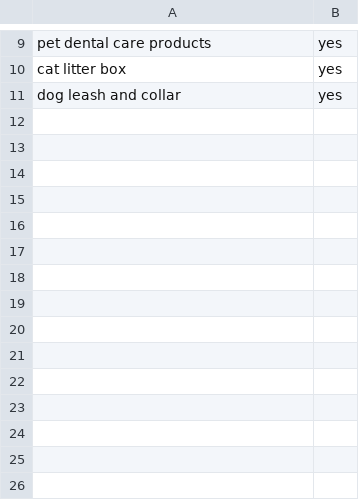
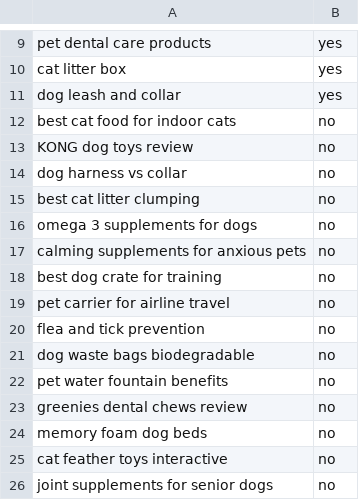
Before and after one commit to fitintel19/smartpetbuys, a CSV file: keywords.csv, drawn as a sheet; only a part is shown, gaps mark what is left out; the diff names each change by its address in the sheet, - before the commit and + after, or states it on an @@ line.

Commit message:
Massive database expansion: 25+ new affiliate products
- Expanded from 11 to 35+ high-converting pet products
- Added premium dog foods: Blue Buffalo, Hill's Science Diet
- Added cat foods: Royal Canin, Purina Pro Plan
- Added popular toys: KONG, Chuckit!, feather wands
- Added health supplements: Zesty Paws, Cosequin, Composure
- Added dental care: Greenies, enzymatic toothpaste
- Added beds: memory foam, calming donut beds
- Added litter varieties: clumping clay, corn-based
- Added training treats: Blue Buffalo, Zuke's Mini
- Added accessories: harnesses, carriers, water fountains
- Updated AI generator with categorized product lists
- Added 15 new high-value keywords for future content
- Organized products by category for better targeting

```diff
--- a/keywords.csv
+++ b/keywords.csv
+row 12: best cat food for indoor cats | no
+row 13: KONG dog toys review | no
+row 14: dog harness vs collar | no
+row 15: best cat litter clumping | no
+row 16: omega 3 supplements for dogs | no
+row 17: calming supplements for anxious pets | no
+row 18: best dog crate for training | no
+row 19: pet carrier for airline travel | no
+row 20: flea and tick prevention | no
+row 21: dog waste bags biodegradable | no
+row 22: pet water fountain benefits | no
+row 23: greenies dental chews review | no
+row 24: memory foam dog beds | no
+row 25: cat feather toys interactive | no
+row 26: joint supplements for senior dogs | no
```
Also changed, not shown: 3 other files.
